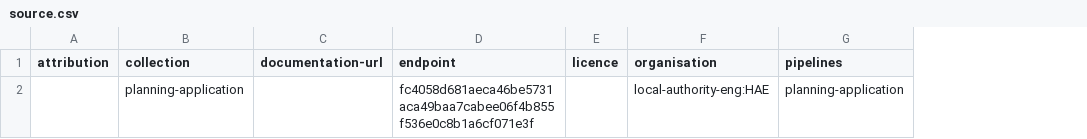
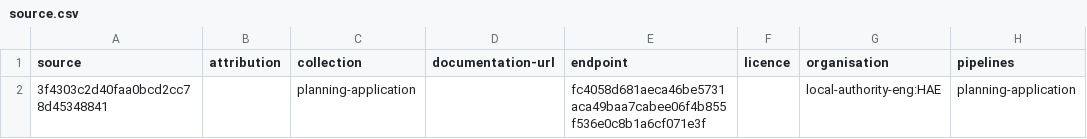
Before and after one commit to digital-land/planning-application-collection, a CSV file: collection/source.csv, drawn as a sheet; only a part is shown; the diff names each change by its address in the sheet, - before the commit and + after, or states it on an @@ line.

Commit message:
Migrated collection

```diff
--- a/collection/source.csv
+++ b/collection/source.csv
+column A (source), row 2: 3f4303c2d40faa0bcd2cc78d45348841
```
